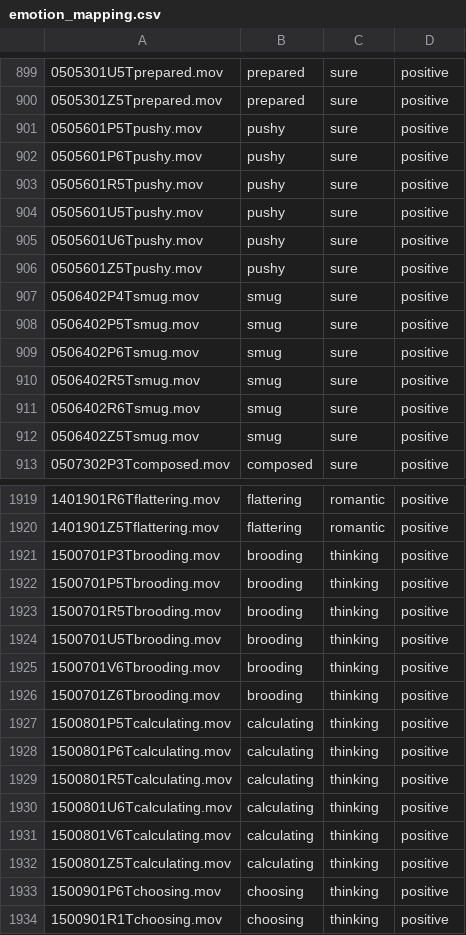
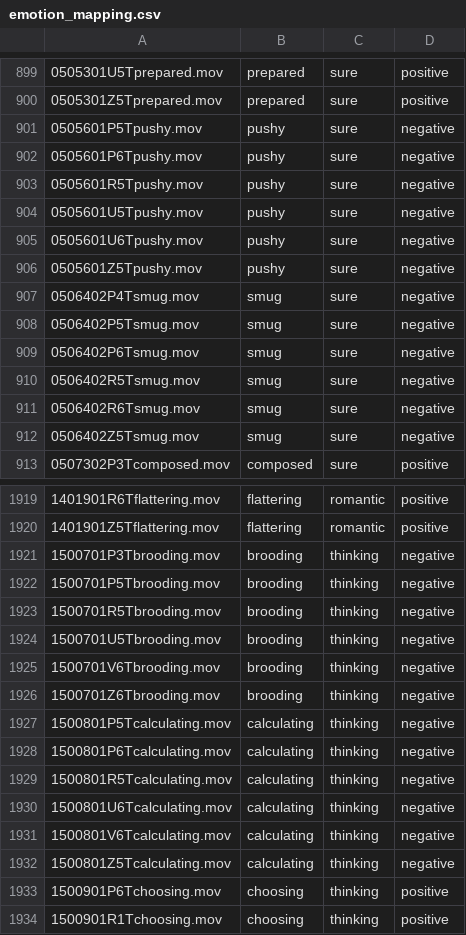
Before and after one commit to cyriaquebrousse/voice-features-pc, a CSV file: emotion_mapping.csv, drawn as a sheet; only a part is shown, gaps mark what is left out; the diff covers the shown part only.

Commit message:
adjusted emotion mapping

```diff
--- a/emotion_mapping.csv
+++ b/emotion_mapping.csv
@@ -900,14 +900,14 @@
 0505301Z5Tprepared.mov,prepared,sure,positive
-0505601P5Tpushy.mov,pushy,sure,positive
-0505601P6Tpushy.mov,pushy,sure,positive
-0505601R5Tpushy.mov,pushy,sure,positive
-0505601U5Tpushy.mov,pushy,sure,positive
-0505601U6Tpushy.mov,pushy,sure,positive
-0505601Z5Tpushy.mov,pushy,sure,positive
-0506402P4Tsmug.mov,smug,sure,positive
-0506402P5Tsmug.mov,smug,sure,positive
-0506402P6Tsmug.mov,smug,sure,positive
-0506402R5Tsmug.mov,smug,sure,positive
-0506402R6Tsmug.mov,smug,sure,positive
-0506402Z5Tsmug.mov,smug,sure,positive
+0505601P5Tpushy.mov,pushy,sure,negative
+0505601P6Tpushy.mov,pushy,sure,negative
+0505601R5Tpushy.mov,pushy,sure,negative
+0505601U5Tpushy.mov,pushy,sure,negative
+0505601U6Tpushy.mov,pushy,sure,negative
+0505601Z5Tpushy.mov,pushy,sure,negative
+0506402P4Tsmug.mov,smug,sure,negative
+0506402P5Tsmug.mov,smug,sure,negative
+0506402P6Tsmug.mov,smug,sure,negative
+0506402R5Tsmug.mov,smug,sure,negative
+0506402R6Tsmug.mov,smug,sure,negative
+0506402Z5Tsmug.mov,smug,sure,negative
 0507302P3Tcomposed.mov,composed,sure,positive
@@ -1920,14 +1920,14 @@
 1401901Z5Tflattering.mov,flattering,romantic,positive
-1500701P3Tbrooding.mov,brooding,thinking,positive
-1500701P5Tbrooding.mov,brooding,thinking,positive
-1500701R5Tbrooding.mov,brooding,thinking,positive
-1500701U5Tbrooding.mov,brooding,thinking,positive
-1500701V6Tbrooding.mov,brooding,thinking,positive
-1500701Z6Tbrooding.mov,brooding,thinking,positive
-1500801P5Tcalculating.mov,calculating,thinking,positive
-1500801P6Tcalculating.mov,calculating,thinking,positive
-1500801R5Tcalculating.mov,calculating,thinking,positive
-1500801U6Tcalculating.mov,calculating,thinking,positive
-1500801V6Tcalculating.mov,calculating,thinking,positive
-1500801Z5Tcalculating.mov,calculating,thinking,positive
+1500701P3Tbrooding.mov,brooding,thinking,negative
+1500701P5Tbrooding.mov,brooding,thinking,negative
+1500701R5Tbrooding.mov,brooding,thinking,negative
+1500701U5Tbrooding.mov,brooding,thinking,negative
+1500701V6Tbrooding.mov,brooding,thinking,negative
+1500701Z6Tbrooding.mov,brooding,thinking,negative
+1500801P5Tcalculating.mov,calculating,thinking,negative
+1500801P6Tcalculating.mov,calculating,thinking,negative
+1500801R5Tcalculating.mov,calculating,thinking,negative
+1500801U6Tcalculating.mov,calculating,thinking,negative
+1500801V6Tcalculating.mov,calculating,thinking,negative
+1500801Z5Tcalculating.mov,calculating,thinking,negative
 1500901P6Tchoosing.mov,choosing,thinking,positive
```
Also changed, not shown: 96 edited cells elsewhere in this file, 1 other file.
